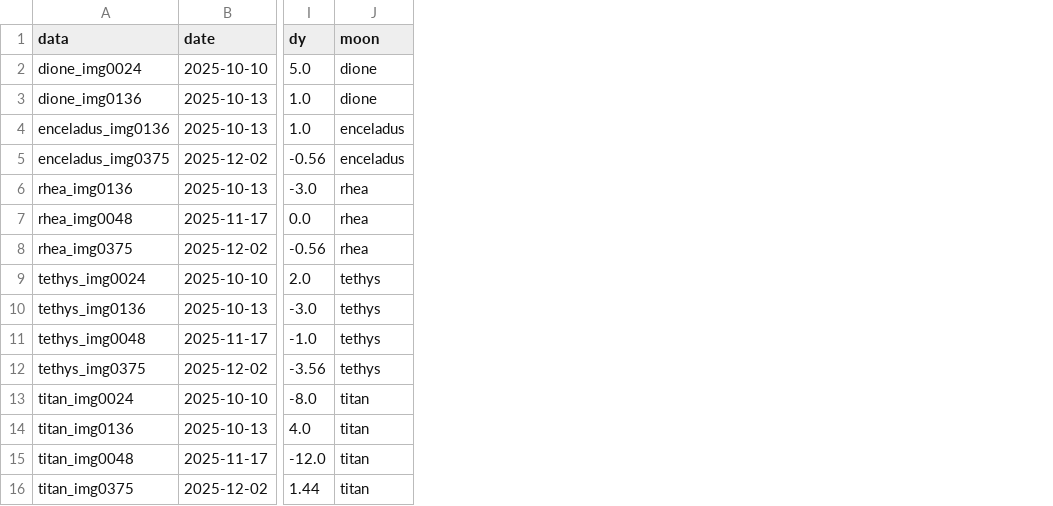
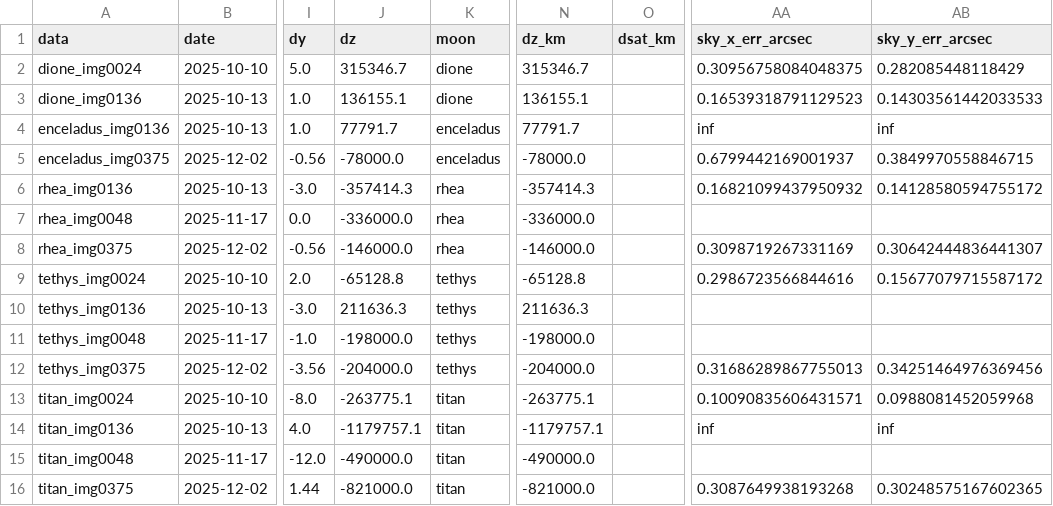
Before and after one commit to euanCampbell4/saturn_moons, a CSV file: results/angular_separations_2025.csv, drawn as a sheet; only a part is shown, gaps mark what is left out; the diff names each change by its address in the sheet, - before the commit and + after, or states it on an @@ line.

```diff
--- a/results/angular_separations_2025.csv
+++ b/results/angular_separations_2025.csv
+column J (dz), rows 2-16: 315346.7 | 136155.1 | 77791.7 | -78000.0 | -357414.3 | -336000.0 | -146000.0 | -65128.8 | 211636.3 | -198000.0 | -204000.0 | -263775.1 | -1179757.1 | -490000.0 | -821000.0
+column N (dz_km), rows 2-16: 315346.7 | 136155.1 | 77791.7 | -78000.0 | -357414.3 | -336000.0 | -146000.0 | -65128.8 | 211636.3 | -198000.0 | -204000.0 | -263775.1 | -1179757.1 | -490000.0 | -821000.0
+column O (dsat_km), empty
+column AA (sky_x_err_arcsec), rows 2-16: 0.30956758084048375 | 0.16539318791129523 | inf | 0.6799442169001937 | 0.16821099437950932 |  | 0.3098719267331169 | 0.2986723566844616 |  |  | 0.31686289867755013 | 0.10090835606431571 | inf |  | 0.3087649938193268
+column AB (sky_y_err_arcsec), rows 2-16: 0.282085448118429 | 0.14303561442033533 | inf | 0.3849970558846715 | 0.14128580594755172 |  | 0.30642444836441307 | 0.15677079715587172 |  |  | 0.34251464976369456 | 0.0988081452059968 | inf |  | 0.30248575167602365
```
Also changed, not shown: data/relative_positions.csv, results/angular_separations.csv, 32 other files.
